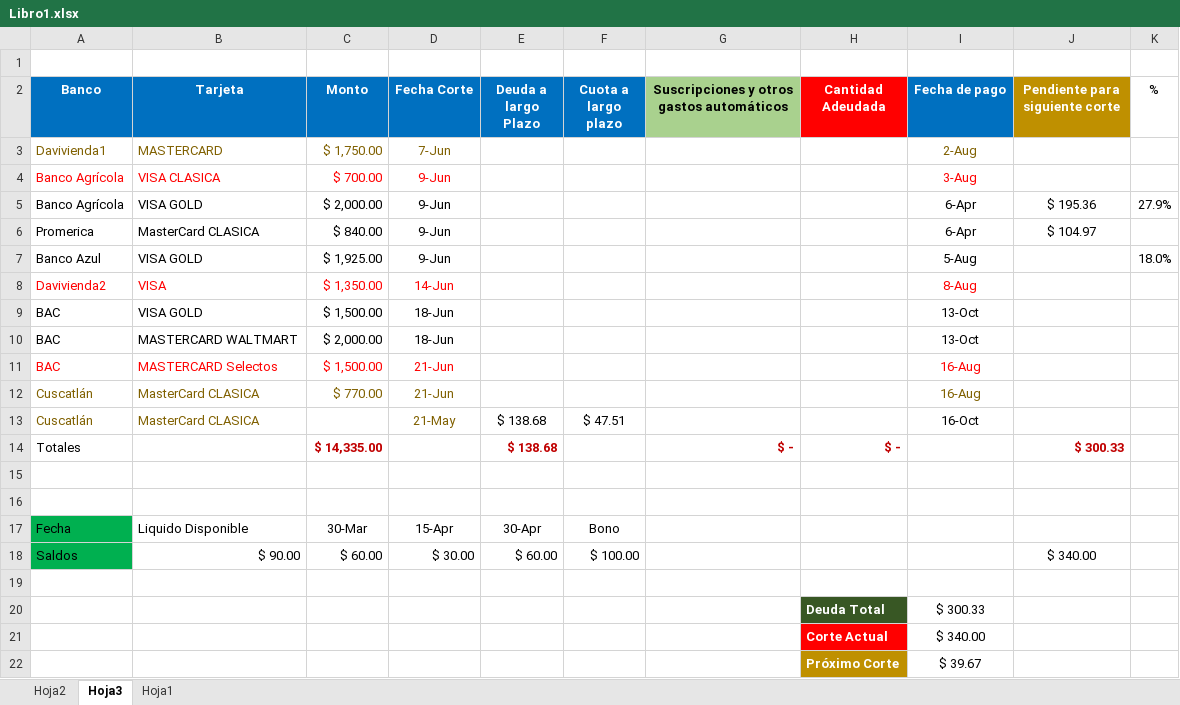
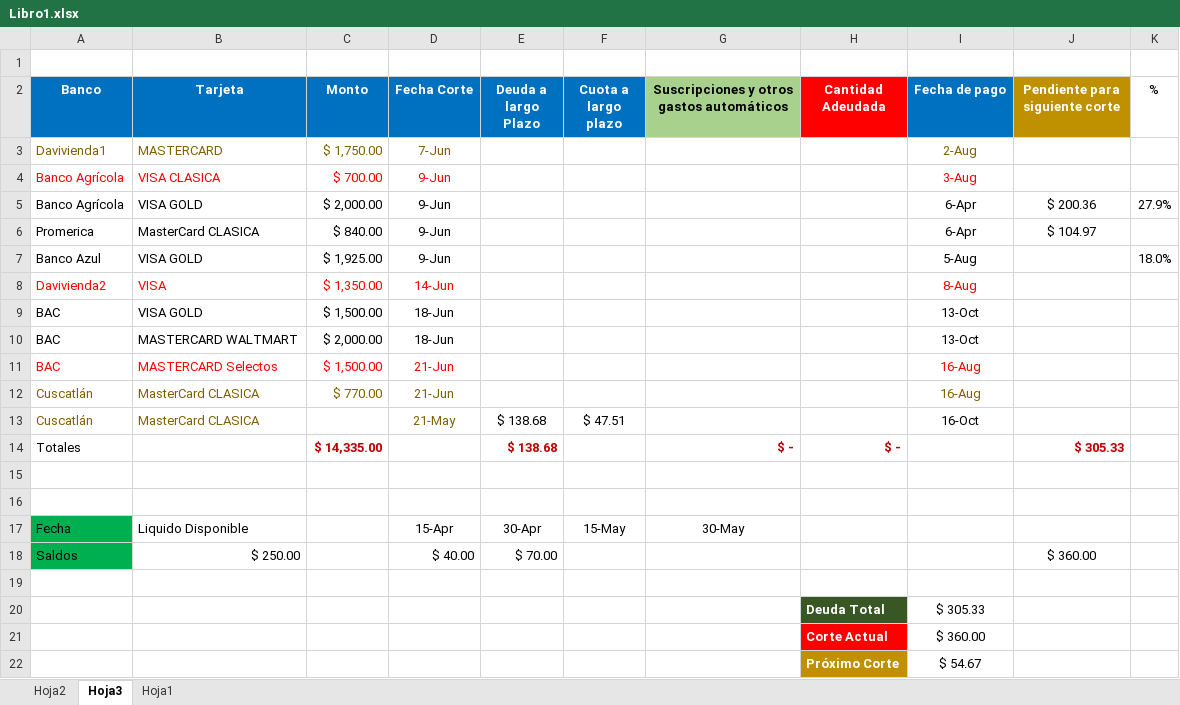
Before and after one commit to LVasquez93/UES-2026, an Excel workbook: Libro1.xlsx, sheet Hoja3, drawn as a sheet; values as stored, in another font and other column widths than the file's, no borders; conditional formats and table styles not drawn; removed rows and columns are numbered as before the commit, all else as after; the diff names each change by its address in the sheet, - before the commit and + after, or states it on an @@ line.

```diff
--- a/Libro1.xlsx (sheet Hoja3)
+++ b/Libro1.xlsx (sheet Hoja3)
-J5 (Pendiente para siguiente corte): $ 195.36
+J5 (Pendiente para siguiente corte): $ 200.36
-J14 (Pendiente para siguiente corte): $ 300.33
+J14 (Pendiente para siguiente corte): $ 305.33
-C17 (Monto): 30-Mar
+C17 (Monto): (empty)
-F17 (Cuota a largo plazo): Bono
+F17 (Cuota a largo plazo): 15-May
-G17: (empty)
+G17: 30-May
-row 18: Saldos | $ 90.00 | $ 60.00 | $ 30.00 | $ 60.00 | $ 100.00 |  |  |  | $ 340.00
+row 18: Saldos | $ 250.00 |  | $ 40.00 | $ 70.00 |  |  |  |  | $ 360.00
-I20 (Fecha de pago): $ 300.33
+I20 (Fecha de pago): $ 305.33
-I21 (Fecha de pago): $ 340.00
+I21 (Fecha de pago): $ 360.00
-I22 (Fecha de pago): $ 39.67
+I22 (Fecha de pago): $ 54.67
```
Also changed, not shown: sheet Hoja1, sheet Hoja2, hidden cells, 1 other file.
